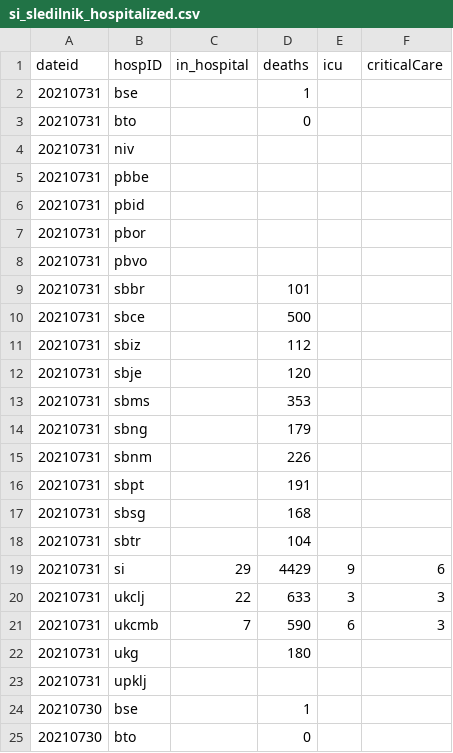
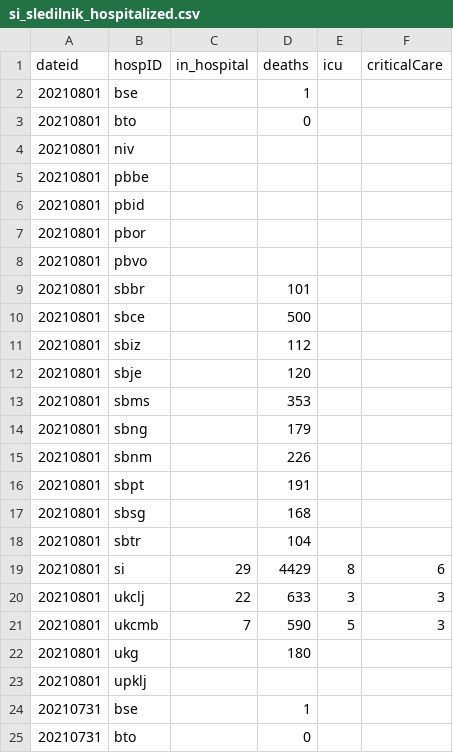
Before and after one commit to RegionMeter/RM_covid19, a CSV file: src/si_sledilnik_hospitalized.csv, drawn as a sheet; only a part is shown; the shorter side is filled out with more unchanged rows.

Commit message:
Auto-committed on 01/08/2021

```diff
--- a/src/si_sledilnik_hospitalized.csv
+++ b/src/si_sledilnik_hospitalized.csv
@@ -1,2 +1,24 @@
 dateid,hospID,in_hospital,deaths,icu,criticalCare
+20210801,bse,,1,,
+20210801,bto,,0,,
+20210801,niv,,,,
+20210801,pbbe,,,,
+20210801,pbid,,,,
+20210801,pbor,,,,
+20210801,pbvo,,,,
+20210801,sbbr,,101,,
+20210801,sbce,,500,,
+20210801,sbiz,,112,,
+20210801,sbje,,120,,
+20210801,sbms,,353,,
+20210801,sbng,,179,,
+20210801,sbnm,,226,,
+20210801,sbpt,,191,,
+20210801,sbsg,,168,,
+20210801,sbtr,,104,,
+20210801,si,29,4429,8,6
+20210801,ukclj,22,633,3,3
+20210801,ukcmb,7,590,5,3
+20210801,ukg,,180,,
+20210801,upklj,,,,
 20210731,bse,,1,,
```
